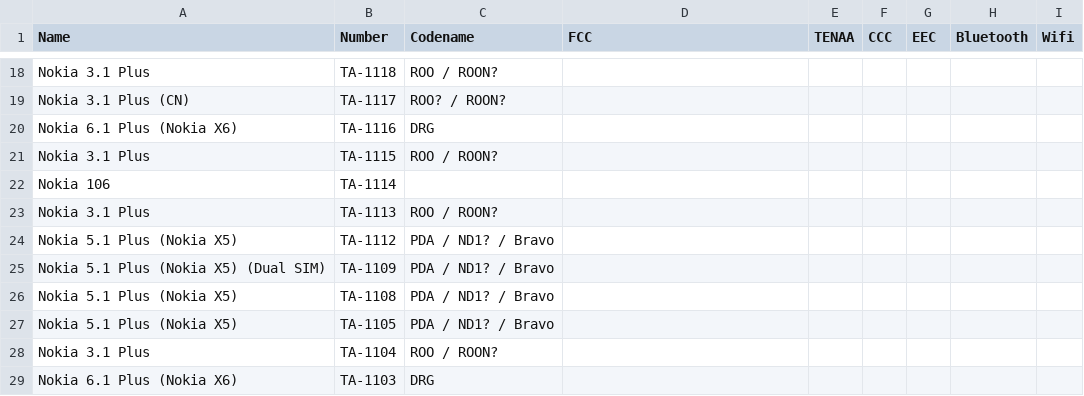
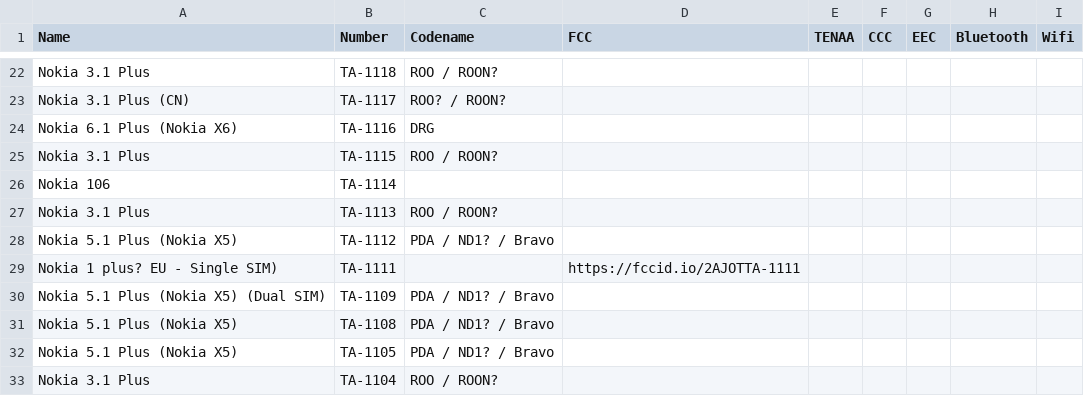
Before and after one commit to madb1lly/HMD-Nokia-phones-data, a CSV file: Nokia phones and codenames.csv, drawn as a sheet; only a part is shown, gaps mark what is left out; the shorter side is filled out with more unchanged rows; the diff covers the shown part only.

Commit message:
Update Nokia phones and codenames.csv

```diff
--- a/Nokia phones and codenames.csv
+++ b/Nokia phones and codenames.csv
@@ -24,2 +28,3 @@ Nokia 3.1 Plus,TA-1113,ROO / ROON?,,,,,,
 Nokia 5.1 Plus (Nokia X5),TA-1112,PDA / ND1? / Bravo,,,,,,
+Nokia 1 plus? EU - Single SIM),TA-1111,,https://fccid.io/2AJOTTA-1111,,,,,
 Nokia 5.1 Plus (Nokia X5) (Dual SIM),TA-1109,PDA / ND1? / Bravo,,,,,,
```
Also changed, not shown: 7 added rows, 3 removed rows and 2 edited cells elsewhere in this file.
